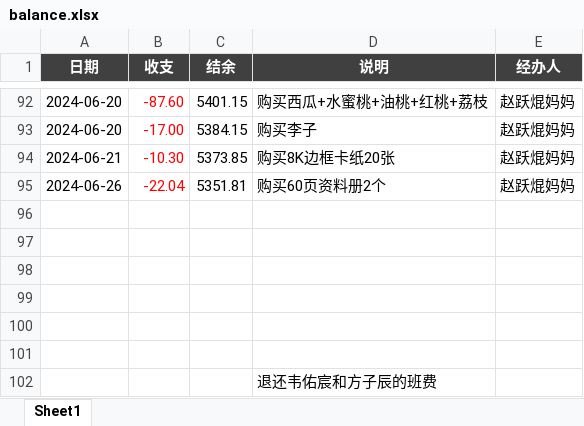
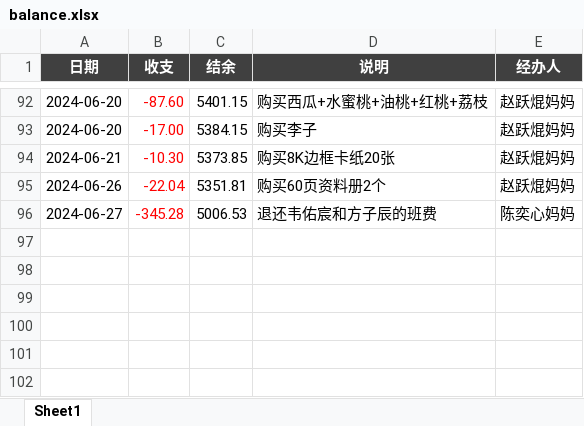
Before and after one commit to zhangshenxing/zhangshenxing.github.io, an Excel workbook: banfei/balance.xlsx, sheet Sheet1, drawn as a sheet; only a part is shown, gaps mark what is left out; values as stored, in another font and other column widths than the file's, no borders; conditional formats not drawn; removed rows and columns are numbered as before the commit, all else as after; the diff names each change by its address in the sheet, - before the commit and + after, or states it on an @@ line.

```diff
--- a/banfei/balance.xlsx (sheet Sheet1)
+++ b/banfei/balance.xlsx (sheet Sheet1)
-row 96: (empty)
+row 96: 2024-06-27 | -345.28 | 5006.53 | 退还韦佑宸和方子辰的班费 | 陈奕心妈妈
-row 97: (empty)
-row 98: (empty)
-row 99: (empty)
-row 100: (empty)
-row 101: (empty)
-row 102:  |  |  | 退还韦佑宸和方子辰的班费
```
Also changed, not shown: 1 other file.
